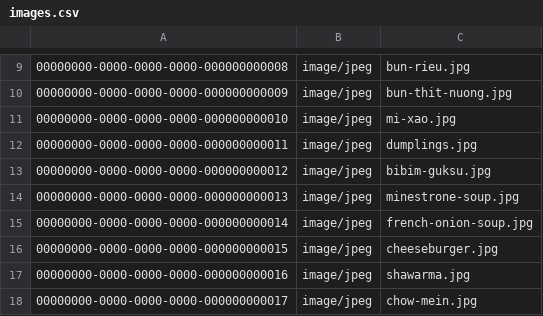
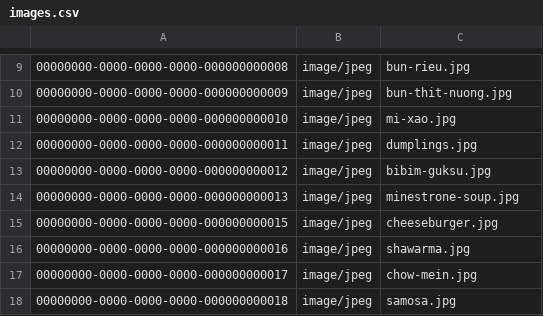
Before and after one commit to tien4112004/bistro-q-api, a CSV file: BistroQ.Infrastructure/Data/images.csv, drawn as a sheet; only a part is shown, gaps mark what is left out; the shorter side is filled out with more unchanged rows; the diff names each change by its address in the sheet, - before the commit and + after, or states it on an @@ line.

Commit message:
Fix seeding data

```diff
--- a/BistroQ.Infrastructure/Data/images.csv
+++ b/BistroQ.Infrastructure/Data/images.csv
-row 15: 00000000-0000-0000-0000-000000000014 | image/jpeg | french-onion-soup.jpg
```
Also changed, not shown: BistroQ.Infrastructure/Data/products.csv, 3 other files.
